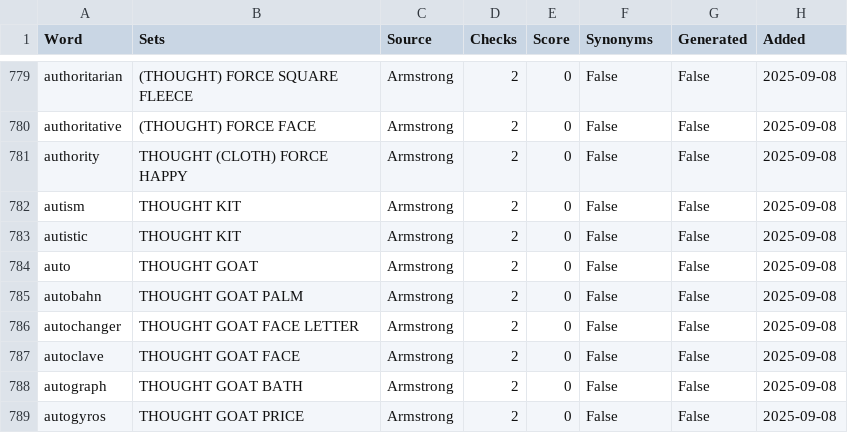
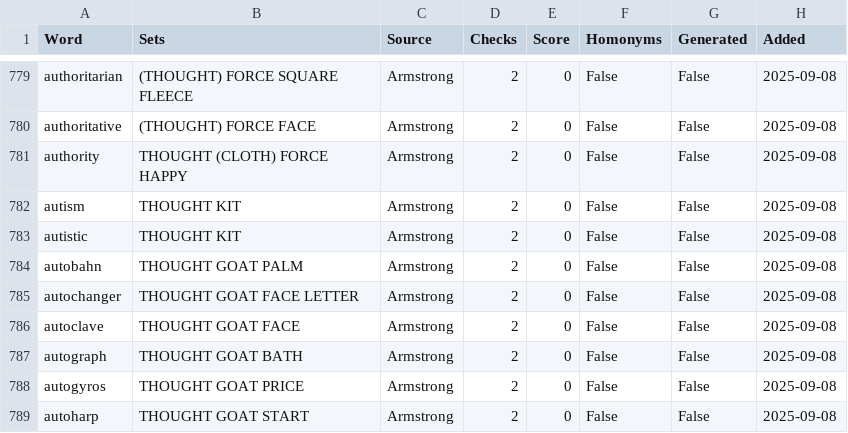
Before and after one commit to jacobkhajjar/Dialex, a CSV file: lists/Armstrong1.csv, drawn as a sheet; only a part is shown, gaps mark what is left out; the shorter side is filled out with more unchanged rows; the diff names each change by its address in the sheet, - before the commit and + after, or states it on an @@ line.

```diff
--- a/lists/Armstrong1.csv
+++ b/lists/Armstrong1.csv
-F1: Synonyms
+F1: Homonyms
-row 784: auto | THOUGHT GOAT | Armstrong | 2 | 0 | False | False | 2025-09-08
```
Also changed, not shown: lists/10000.csv, lists/Armstrong0.csv, 26 other files.
